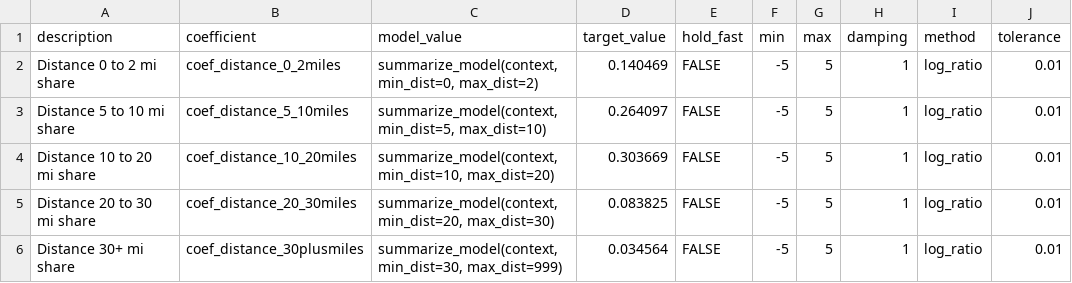
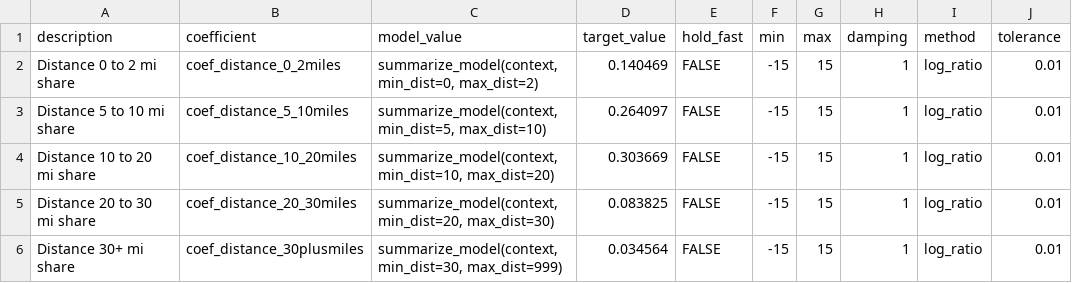
Before and after one commit to ActivitySim/sandag-abm3-example, a CSV file: configs/calibration/workplace_location_calibration.csv, drawn as a sheet.

```diff
--- a/configs/calibration/workplace_location_calibration.csv
+++ b/configs/calibration/workplace_location_calibration.csv
@@ -1,6 +1,6 @@
 description,coefficient,model_value,target_value,hold_fast,min,max,damping,method,tolerance
-Distance 0 to 2 mi share,coef_distance_0_2miles,"summarize_model(context, min_dist=0, max_dist=2)",0.140469,FALSE,-5,5,1,log_ratio,0.01
-Distance 5 to 10 mi share,coef_distance_5_10miles,"summarize_model(context, min_dist=5, max_dist=10)",0.264097,FALSE,-5,5,1,log_ratio,0.01
-Distance 10 to 20 mi share,coef_distance_10_20miles,"summarize_model(context, min_dist=10, max_dist=20)",0.303669,FALSE,-5,5,1,log_ratio,0.01
-Distance 20 to 30 mi share,coef_distance_20_30miles,"summarize_model(context, min_dist=20, max_dist=30)",0.083825,FALSE,-5,5,1,log_ratio,0.01
-Distance 30+ mi share,coef_distance_30plusmiles,"summarize_model(context, min_dist=30, max_dist=999)",0.034564,FALSE,-5,5,1,log_ratio,0.01
+Distance 0 to 2 mi share,coef_distance_0_2miles,"summarize_model(context, min_dist=0, max_dist=2)",0.140469,FALSE,-15,15,1,log_ratio,0.01
+Distance 5 to 10 mi share,coef_distance_5_10miles,"summarize_model(context, min_dist=5, max_dist=10)",0.264097,FALSE,-15,15,1,log_ratio,0.01
+Distance 10 to 20 mi share,coef_distance_10_20miles,"summarize_model(context, min_dist=10, max_dist=20)",0.303669,FALSE,-15,15,1,log_ratio,0.01
+Distance 20 to 30 mi share,coef_distance_20_30miles,"summarize_model(context, min_dist=20, max_dist=30)",0.083825,FALSE,-15,15,1,log_ratio,0.01
+Distance 30+ mi share,coef_distance_30plusmiles,"summarize_model(context, min_dist=30, max_dist=999)",0.034564,FALSE,-15,15,1,log_ratio,0.01
```
Also changed, not shown: configs/calibration/auto_ownership_calibration.csv, configs/calibration/auto_ownership_coefficients.csv, 7 other files.
